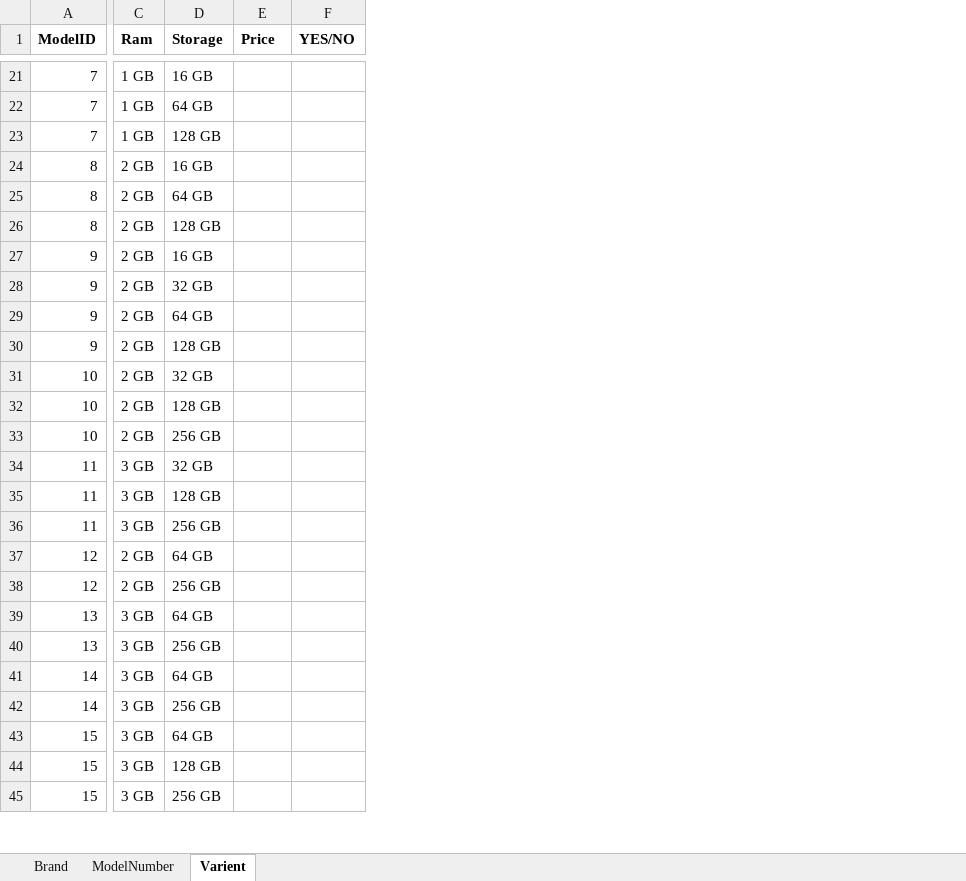
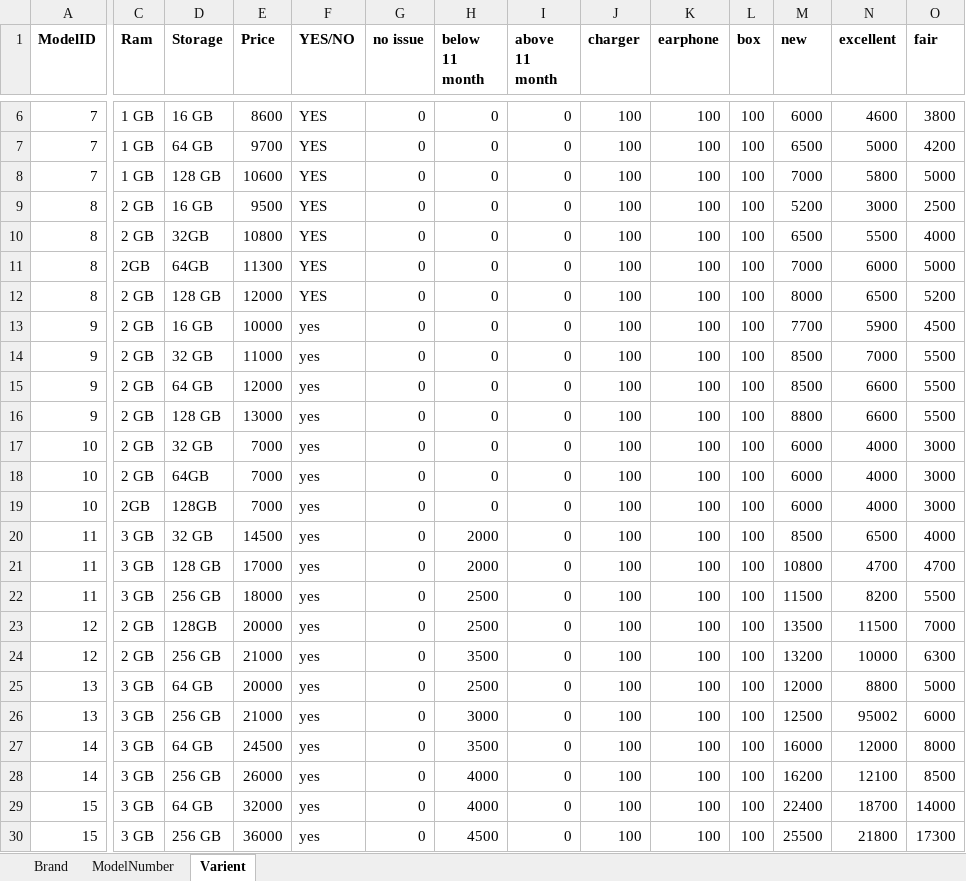
Before and after one commit to hiteshsankhat/CellSell, an Excel workbook: Phone Data.xlsx, sheet Varient, drawn as a sheet; only a part is shown, gaps mark what is left out; values as stored, in another font and other column widths than the file's, no borders; removed rows and columns are numbered as before the commit, all else as after; rows hold the shown columns only; the diff covers the shown part only; the diff names each change by its address in the sheet, - before the commit and + after, or states it on an @@ line.

```diff
--- a/Phone Data.xlsx (sheet Varient)
+++ b/Phone Data.xlsx (sheet Varient)
+column G (no issue), rows 6-10: all 0; rows 12-30: all 0
+column H (below 11 month), rows 6-10: all 0; rows 12-30: 0 | 0 | 0 | 0 | 0 | 0 | 0 | 0 | 2000 | 2000 | 2500 | 2500 | 3500 | 2500 | 3000 | 3500 | 4000 | 4000 | 4500
+column I (above 11 month), rows 6-10: all 0; rows 12-30: all 0
+column J (charger), rows 6-10: all 100; rows 12-30: all 100
+column K (earphone), rows 6-10: all 100; rows 12-30: all 100
+column L (box), rows 6-10: all 100; rows 12-30: all 100
+column M (new), rows 6-10: 6000 | 6500 | 7000 | 5200 | 6500; rows 12-30: 8000 | 7700 | 8500 | 8500 | 8800 | 6000 | 6000 | 6000 | 8500 | 10800 | 11500 | 13500 | 13200 | 12000 | 12500 | 16000 | 16200 | 22400 | 25500
+column N (excellent), rows 6-10: 4600 | 5000 | 5800 | 3000 | 5500; rows 12-30: 6500 | 5900 | 7000 | 6600 | 6600 | 4000 | 4000 | 4000 | 6500 | 4700 | 8200 | 11500 | 10000 | 8800 | 95002 | 12000 | 12100 | 18700 | 21800
+column O (fair), rows 6-10: 3800 | 4200 | 5000 | 2500 | 4000; rows 12-30: 5200 | 4500 | 5500 | 5500 | 5500 | 3000 | 3000 | 3000 | 4000 | 4700 | 5500 | 7000 | 6300 | 5000 | 6000 | 8000 | 8500 | 14000 | 17300
-E6 (Price): (empty)
+E6 (Price): 8600
-F6:F10 (YES/NO): (empty)
+F6:F10 (YES/NO): YES
-E7 (Price): (empty)
+E7 (Price): 9700
-E8 (Price): (empty)
+E8 (Price): 10600
-E9 (Price): (empty)
+E9 (Price): 9500
-D10 (Storage): 64 GB
+D10 (Storage): 32GB
-E10 (Price): (empty)
+E10 (Price): 10800
+row 11: 8 | 2GB | 64GB | 11300 | YES | 0 | 0 | 0 | 100 | 100 | 100 | 7000 | 6000 | 5000
-E12 (Price): (empty)
+E12 (Price): 12000
-F12 (YES/NO): (empty)
+F12 (YES/NO): YES
-E13 (Price): (empty)
+E13 (Price): 10000
-F13:F29 (YES/NO): (empty)
+F13:F29 (YES/NO): yes
-E14 (Price): (empty)
+E14 (Price): 11000
-E15 (Price): (empty)
+E15 (Price): 12000
-E16 (Price): (empty)
+E16 (Price): 13000
-E17:E19 (Price): (empty)
+E17:E19 (Price): 7000
-D18 (Storage): 128 GB
+D18 (Storage): 64GB
-C19 (Ram): 2 GB
+C19 (Ram): 2GB
-D19 (Storage): 256 GB
+D19 (Storage): 128GB
-E20 (Price): (empty)
+E20 (Price): 14500
-E21 (Price): (empty)
+E21 (Price): 17000
-E22 (Price): (empty)
+E22 (Price): 18000
-D23 (Storage): 64 GB
+D23 (Storage): 128GB
-E23 (Price): (empty)
+E23 (Price): 20000
-E24 (Price): (empty)
+E24 (Price): 21000
-E25 (Price): (empty)
+E25 (Price): 20000
-E26 (Price): (empty)
+E26 (Price): 21000
-E27 (Price): (empty)
+E27 (Price): 24500
-E28 (Price): (empty)
+E28 (Price): 26000
-E29 (Price): (empty)
+E29 (Price): 32000
-row 44: 15 | 3 GB | 128 GB
-E30 (Price): (empty)
+E30 (Price): 36000
-F30 (YES/NO): (empty)
+F30 (YES/NO): yes
```
Also changed, not shown: 4 added rows, 23 removed rows and 86 edited cells elsewhere in this sheet, sheet ModelNumber, sheet Brand, 22 other files.
